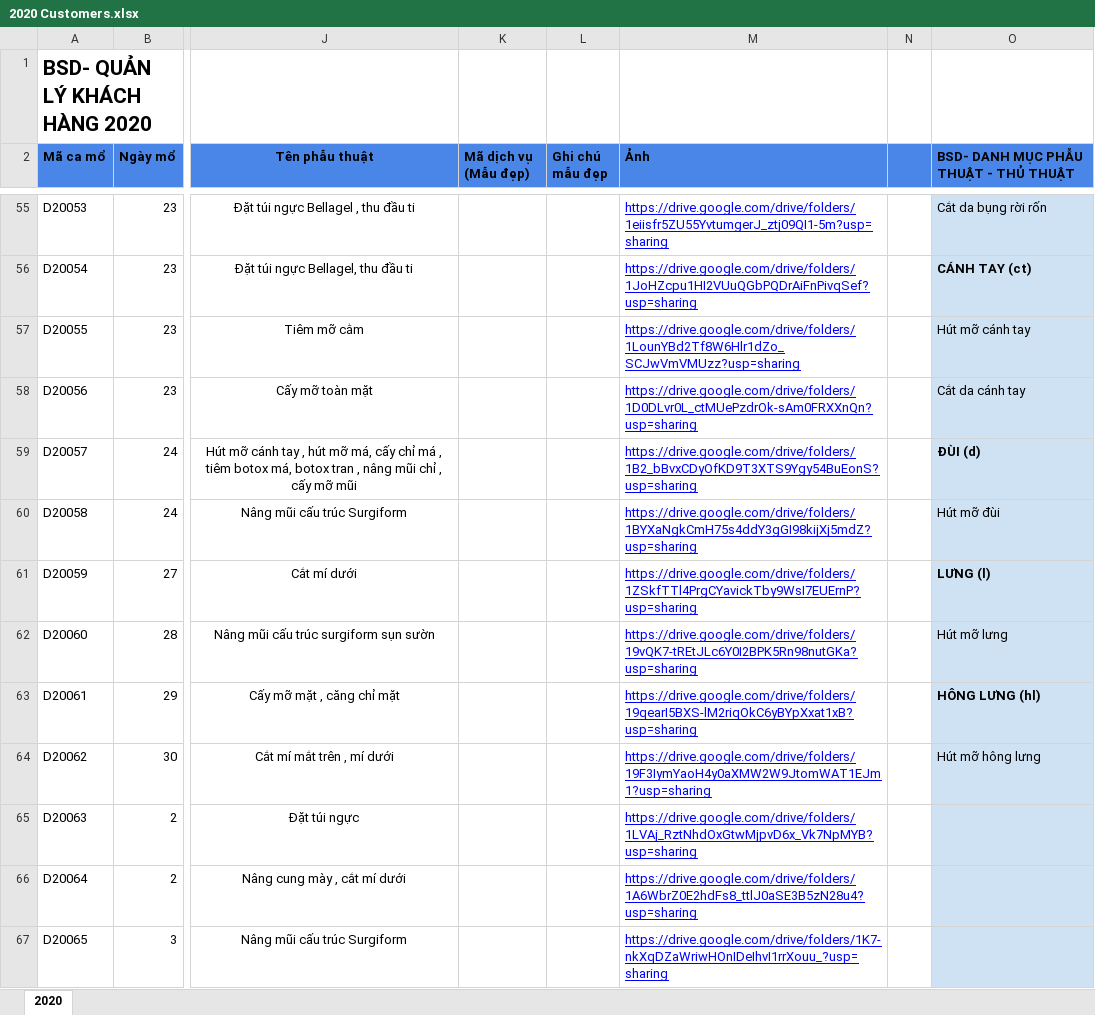
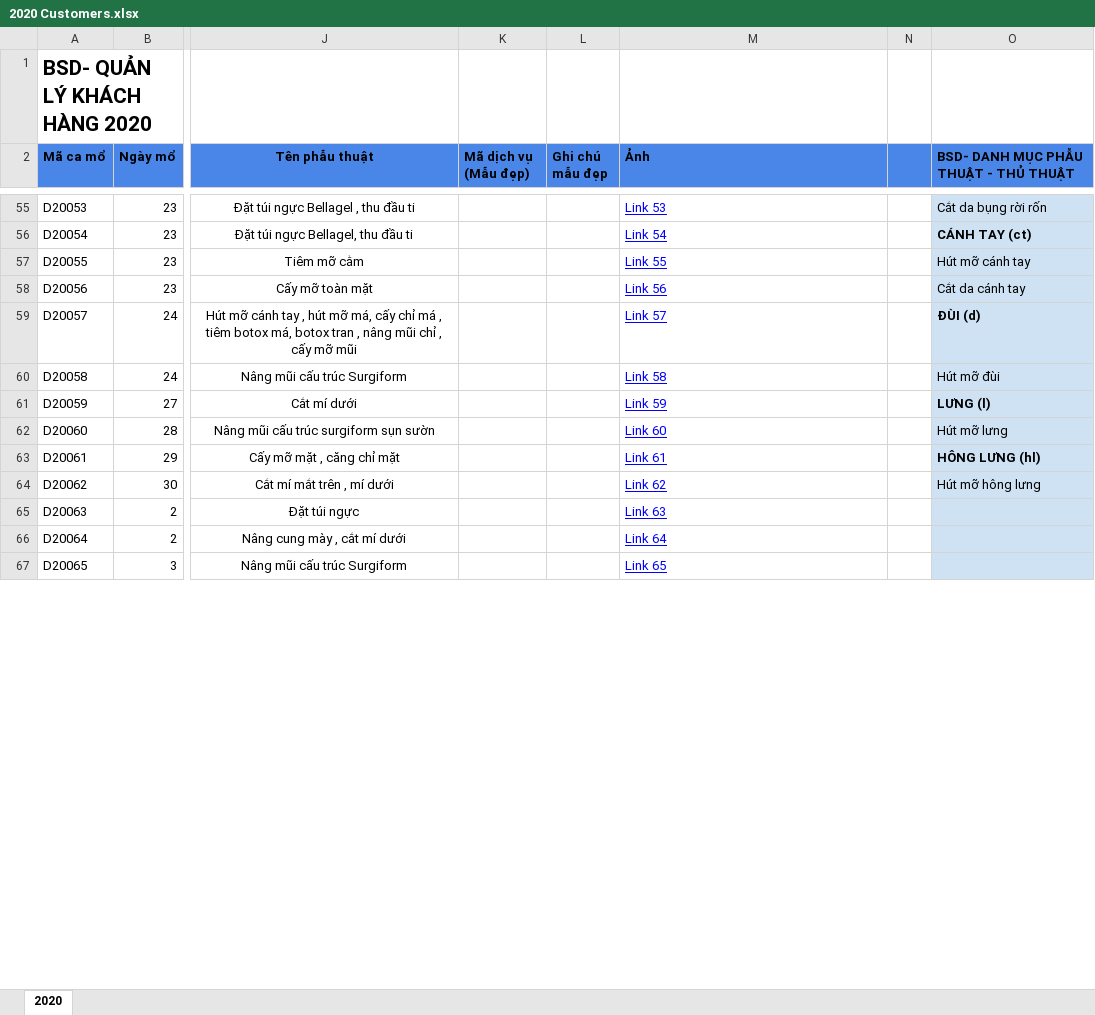
Before and after one commit to SonNg2k/nodejs-edit-excels, an Excel workbook: excels/2020 Customers.xlsx, sheet 2020, drawn as a sheet; only a part is shown, gaps mark what is left out; values as stored, in another font and other column widths than the file's, no borders; charts and pictures not drawn; the diff covers the shown part only; the diff names each change by its address in the sheet, - before the commit and + after, or states it on an @@ line.

Commit message:
update code to migrate to Google Drive

```diff
--- a/excels/2020 Customers.xlsx (sheet 2020)
+++ b/excels/2020 Customers.xlsx (sheet 2020)
-M55 (Ảnh): https://drive.google.com/drive/folders/1eiisfr5ZU55YvtumgerJ_ztj09QI1-5m?usp=sharing
+M55 (Ảnh): Link 53
-M56 (Ảnh): https://drive.google.com/drive/folders/1JoHZcpu1HI2VUuQGbPQDrAiFnPivqSef?usp=sharing
+M56 (Ảnh): Link 54
-M57 (Ảnh): https://drive.google.com/drive/folders/1LounYBd2Tf8W6Hlr1dZo_SCJwVmVMUzz?usp=sharing
+M57 (Ảnh): Link 55
-M58 (Ảnh): https://drive.google.com/drive/folders/1D0DLvr0L_ctMUePzdrOk-sAm0FRXXnQn?usp=sharing
+M58 (Ảnh): Link 56
-M59 (Ảnh): https://drive.google.com/drive/folders/1B2_bBvxCDyOfKD9T3XTS9Ygy54BuEonS?usp=sharing
+M59 (Ảnh): Link 57
-M60 (Ảnh): https://drive.google.com/drive/folders/1BYXaNgkCmH75s4ddY3gGI98kijXj5mdZ?usp=sharing
+M60 (Ảnh): Link 58
-M61 (Ảnh): https://drive.google.com/drive/folders/1ZSkfTTl4PrgCYavickTby9WsI7EUErnP?usp=sharing
+M61 (Ảnh): Link 59
-M62 (Ảnh): https://drive.google.com/drive/folders/19vQK7-tREtJLc6Y0I2BPK5Rn98nutGKa?usp=sharing
+M62 (Ảnh): Link 60
-M63 (Ảnh): https://drive.google.com/drive/folders/19qearI5BXS-lM2riqOkC6yBYpXxat1xB?usp=sharing
+M63 (Ảnh): Link 61
-M64 (Ảnh): https://drive.google.com/drive/folders/19F3IymYaoH4y0aXMW2W9JtomWAT1EJm1?usp=sharing
+M64 (Ảnh): Link 62
-M65 (Ảnh): https://drive.google.com/drive/folders/1LVAj_RztNhdOxGtwMjpvD6x_Vk7NpMYB?usp=sharing
+M65 (Ảnh): Link 63
-M66 (Ảnh): https://drive.google.com/drive/folders/1A6WbrZ0E2hdFs8_ttlJ0aSE3B5zN28u4?usp=sharing
+M66 (Ảnh): Link 64
-M67 (Ảnh): https://drive.google.com/drive/folders/1K7-nkXqDZaWriwHOnIDeIhvI1rrXouu_?usp=sharing
+M67 (Ảnh): Link 65
```
Also changed, not shown: 93 edited cells elsewhere in this sheet, charts or pictures, 1 other file.
